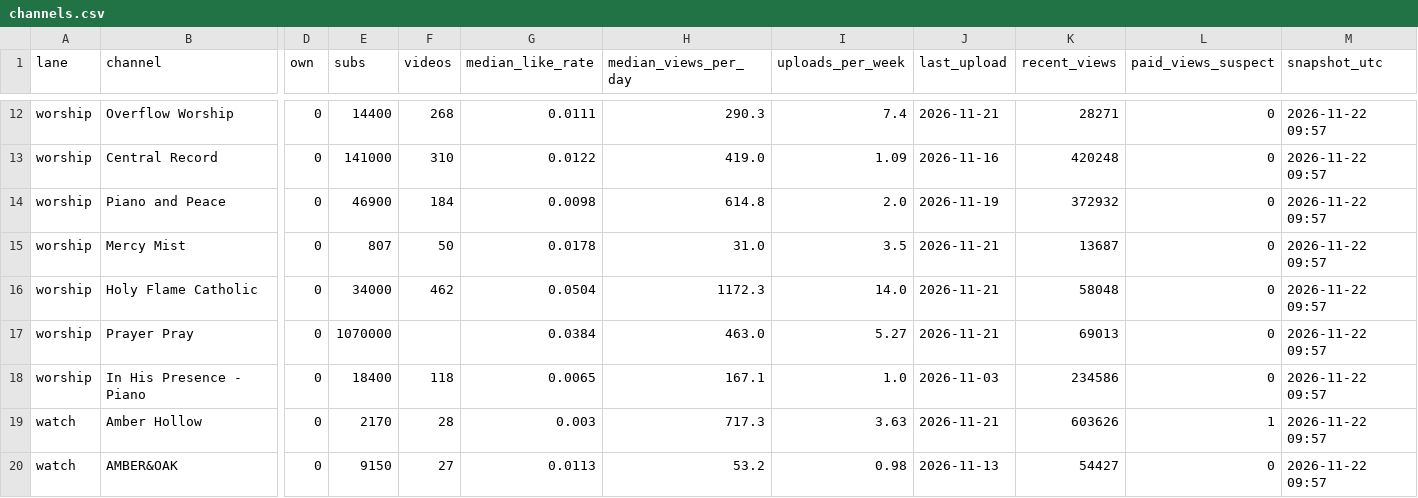
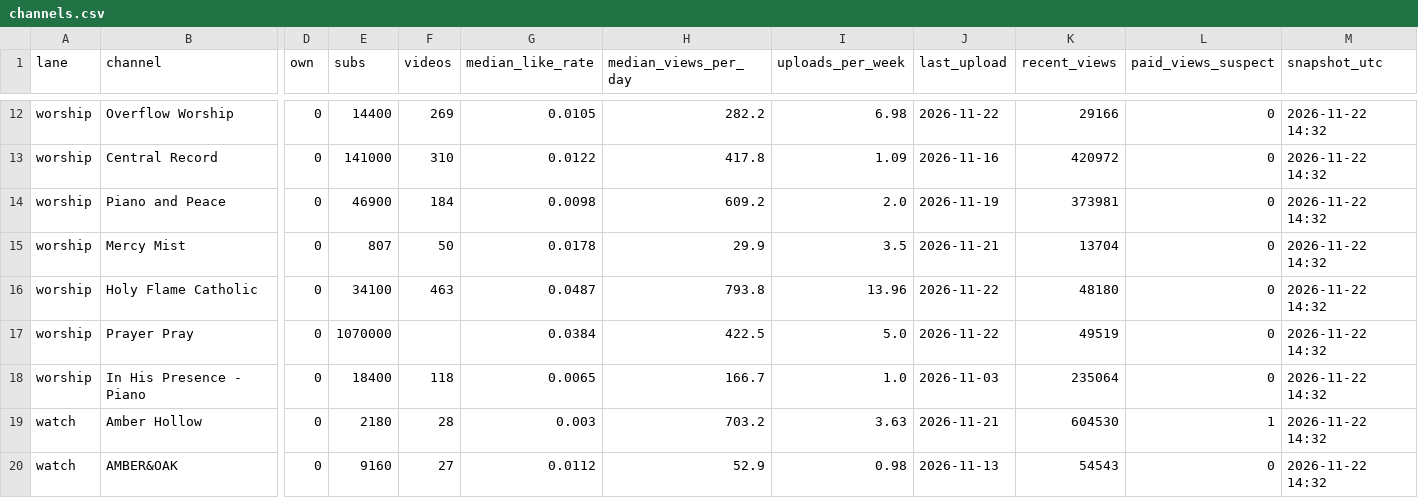
Before and after one commit to ashish91aggarwal-alt/AI, a CSV file: ambient-channels/dashboard/export/channels.csv, drawn as a sheet; only a part is shown, gaps mark what is left out; the diff covers the shown part only; the diff names each change by its address in the sheet, - before the commit and + after, or states it on an @@ line.

```diff
--- a/ambient-channels/dashboard/export/channels.csv
+++ b/ambient-channels/dashboard/export/channels.csv
-F12 (videos): 268
+F12 (videos): 269
-G12 (median_like_rate): 0.0111
+G12 (median_like_rate): 0.0105
-H12 (median_views_per_day): 290.3
+H12 (median_views_per_day): 282.2
-I12 (uploads_per_week): 7.4
+I12 (uploads_per_week): 6.98
-J12 (last_upload): 2026-11-21
+J12 (last_upload): 2026-11-22
-K12 (recent_views): 28271
+K12 (recent_views): 29166
-M12:M20 (snapshot_utc): 2026-11-22 09:57
+M12:M20 (snapshot_utc): 2026-11-22 14:32
-H13 (median_views_per_day): 419.0
+H13 (median_views_per_day): 417.8
-K13 (recent_views): 420248
+K13 (recent_views): 420972
-H14 (median_views_per_day): 614.8
+H14 (median_views_per_day): 609.2
-K14 (recent_views): 372932
+K14 (recent_views): 373981
-H15 (median_views_per_day): 31.0
+H15 (median_views_per_day): 29.9
-K15 (recent_views): 13687
+K15 (recent_views): 13704
-E16 (subs): 34000
+E16 (subs): 34100
-F16 (videos): 462
+F16 (videos): 463
-G16 (median_like_rate): 0.0504
+G16 (median_like_rate): 0.0487
-H16 (median_views_per_day): 1172.3
+H16 (median_views_per_day): 793.8
-I16 (uploads_per_week): 14.0
+I16 (uploads_per_week): 13.96
-J16:J17 (last_upload): 2026-11-21
+J16:J17 (last_upload): 2026-11-22
-K16 (recent_views): 58048
+K16 (recent_views): 48180
-H17 (median_views_per_day): 463.0
+H17 (median_views_per_day): 422.5
-I17 (uploads_per_week): 5.27
+I17 (uploads_per_week): 5.0
-K17 (recent_views): 69013
+K17 (recent_views): 49519
-H18 (median_views_per_day): 167.1
+H18 (median_views_per_day): 166.7
-K18 (recent_views): 234586
+K18 (recent_views): 235064
-E19 (subs): 2170
+E19 (subs): 2180
-H19 (median_views_per_day): 717.3
+H19 (median_views_per_day): 703.2
-K19 (recent_views): 603626
+K19 (recent_views): 604530
-E20 (subs): 9150
+E20 (subs): 9160
-G20 (median_like_rate): 0.0113
+G20 (median_like_rate): 0.0112
-H20 (median_views_per_day): 53.2
+H20 (median_views_per_day): 52.9
-K20 (recent_views): 54427
+K20 (recent_views): 54543
```
Also changed, not shown: 84 edited cells elsewhere in this file, ambient-channels/dashboard/export/insights.csv, ambient-channels/dashboard/export/own_video_history.csv, 14 other files.
